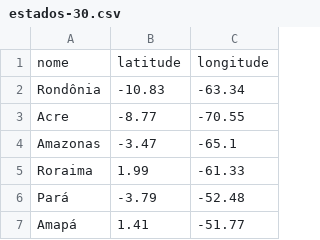
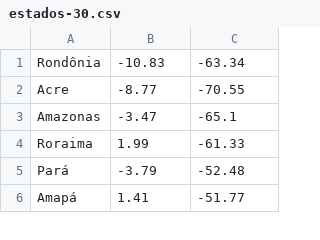
Before and after one commit to eduardoserpa1/traveler-genetic-parallel, a CSV file: database/estados-30.csv, drawn as a sheet; only a part is shown.

```diff
--- a/database/estados-30.csv
+++ b/database/estados-30.csv
@@ -1,2 +1 @@
-nome,latitude,longitude
 Rondônia,-10.83,-63.34
```
Also changed, not shown: 43 other files.
